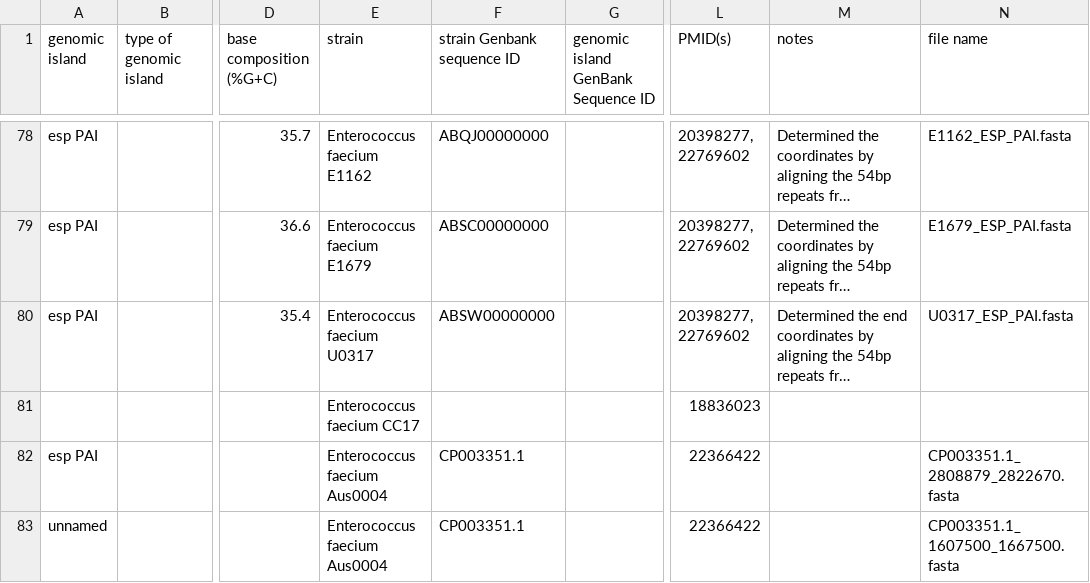
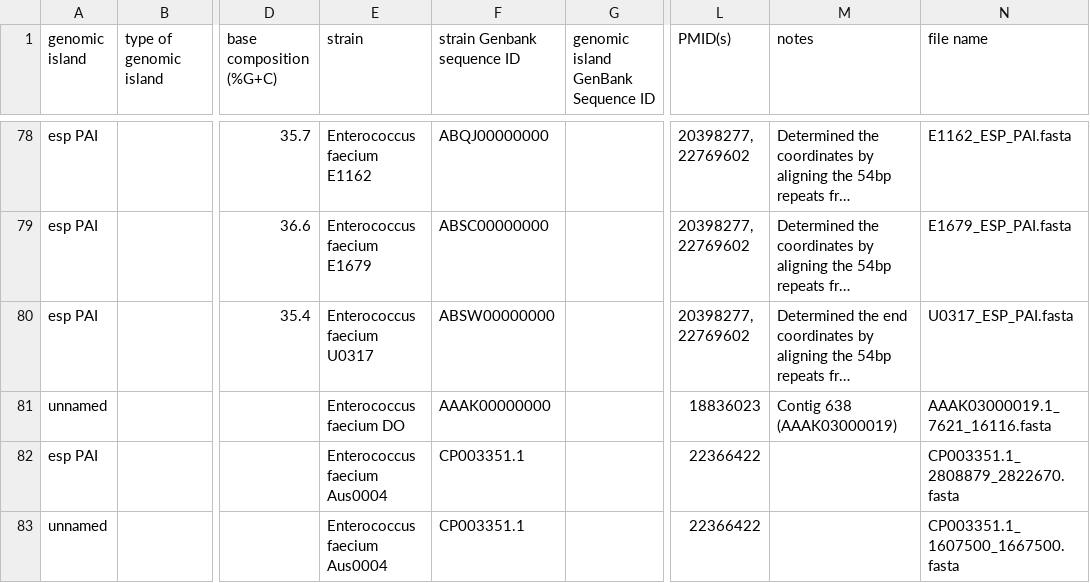
Before and after one commit to brinkmanlab/curated_GIs, a CSV file: GIs.csv, drawn as a sheet; only a part is shown, gaps mark what is left out; long unchanged cells end in …; the diff names each change by its address in the sheet, - before the commit and + after, or states it on an @@ line.

Commit message:
Update GIs.csv

```diff
--- a/GIs.csv
+++ b/GIs.csv
-A81 (genomic island): (empty)
+A81 (genomic island): unnamed
-E81 (strain): Enterococcus faecium CC17
+E81 (strain): Enterococcus faecium DO
-F81 (strain Genbank sequence ID): (empty)
+F81 (strain Genbank sequence ID): AAAK00000000
-M81 (notes): (empty)
+M81 (notes): Contig 638 (AAAK03000019)
-N81 (file name): (empty)
+N81 (file name): AAAK03000019.1_7621_16116.fasta
```
